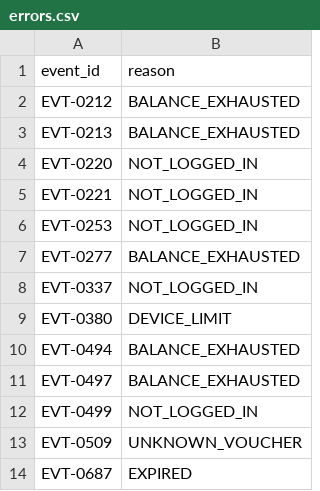
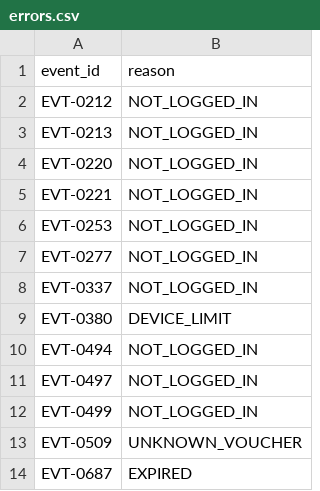
Before and after one commit to reddygreeshma207-png/E010-ECE-006, a CSV file: errors.csv, drawn as a sheet.

```diff
--- a/errors.csv
+++ b/errors.csv
@@ -1,4 +1,4 @@
 event_id,reason
-EVT-0212,BALANCE_EXHAUSTED
-EVT-0213,BALANCE_EXHAUSTED
+EVT-0212,NOT_LOGGED_IN
+EVT-0213,NOT_LOGGED_IN
 EVT-0220,NOT_LOGGED_IN
@@ -6,7 +6,7 @@ EVT-0221,NOT_LOGGED_IN
 EVT-0253,NOT_LOGGED_IN
-EVT-0277,BALANCE_EXHAUSTED
+EVT-0277,NOT_LOGGED_IN
 EVT-0337,NOT_LOGGED_IN
 EVT-0380,DEVICE_LIMIT
-EVT-0494,BALANCE_EXHAUSTED
-EVT-0497,BALANCE_EXHAUSTED
+EVT-0494,NOT_LOGGED_IN
+EVT-0497,NOT_LOGGED_IN
 EVT-0499,NOT_LOGGED_IN
```
Also changed, not shown: session_log.csv, unused_vouchers.csv, 10 other files.
